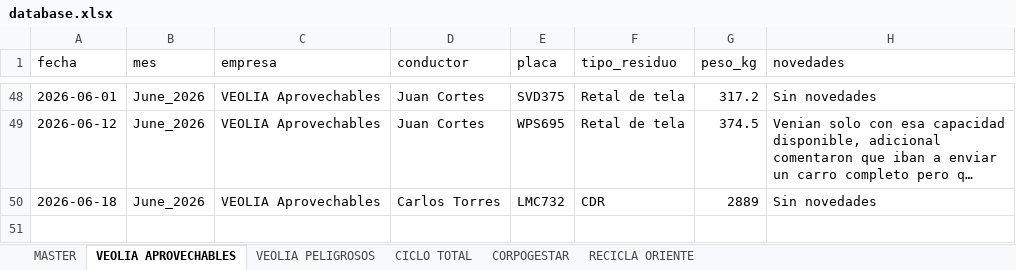
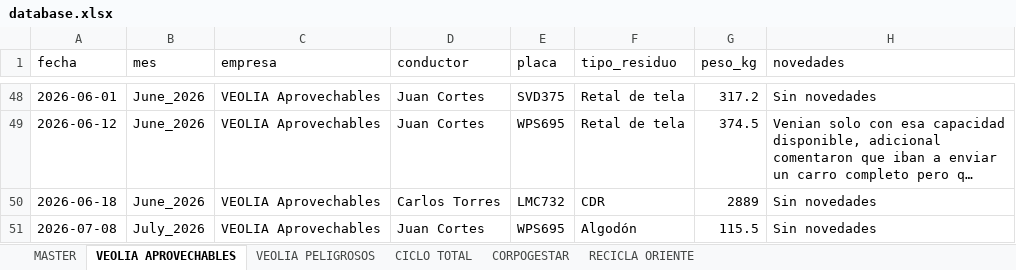
Before and after one commit to alejandraho013/registro-salida-residuos, an Excel workbook: database.xlsx, sheet VEOLIA APROVECHABLES, drawn as a sheet; only a part is shown, gaps mark what is left out; long unchanged cells end in …; values as stored, in another font and other column widths than the file's, no borders; the diff names each change by its address in the sheet, - before the commit and + after, or states it on an @@ line.

Commit message:
Reg_VEOLIA Aprovechables_WPS695_20260708_165546

```diff
--- a/database.xlsx (sheet VEOLIA APROVECHABLES)
+++ b/database.xlsx (sheet VEOLIA APROVECHABLES)
+row 51: 2026-07-08 | July_2026 | VEOLIA Aprovechables | Juan Cortes | WPS695 | Algodón | 115.5 | Sin novedades
```
Also changed, not shown: sheet MASTER.
